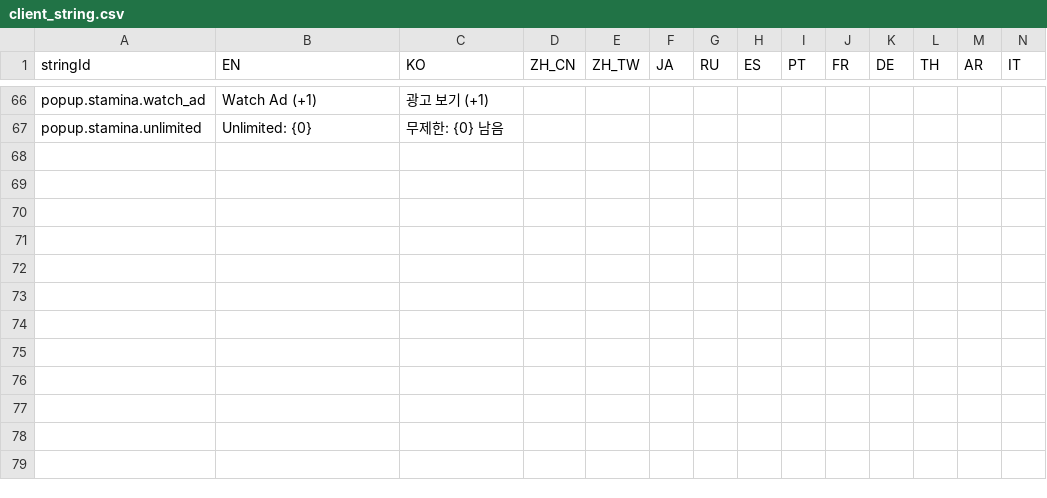
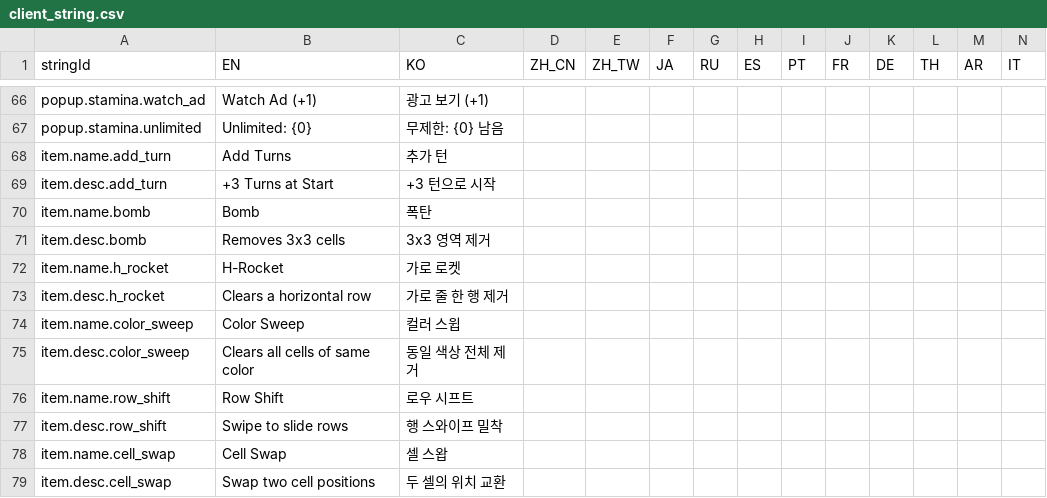
Before and after one commit to madalang-games/project-flood, a CSV file: shared/datas/string/client_string.csv, drawn as a sheet; only a part is shown, gaps mark what is left out; rows hold the shown columns only; the diff names each change by its address in the sheet, - before the commit and + after, or states it on an @@ line.

```diff
--- a/shared/datas/string/client_string.csv
+++ b/shared/datas/string/client_string.csv
+row 68: item.name.add_turn | Add Turns | 추가 턴
+row 69: item.desc.add_turn | +3 Turns at Start | +3 턴으로 시작
+row 70: item.name.bomb | Bomb | 폭탄
+row 71: item.desc.bomb | Removes 3x3 cells | 3x3 영역 제거
+row 72: item.name.h_rocket | H-Rocket | 가로 로켓
+row 73: item.desc.h_rocket | Clears a horizontal row | 가로 줄 한 행 제거
+row 74: item.name.color_sweep | Color Sweep | 컬러 스윕
+row 75: item.desc.color_sweep | Clears all cells of same color | 동일 색상 전체 제거
+row 76: item.name.row_shift | Row Shift | 로우 시프트
+row 77: item.desc.row_shift | Swipe to slide rows | 행 스와이프 밀착
+row 78: item.name.cell_swap | Cell Swap | 셀 스왑
+row 79: item.desc.cell_swap | Swap two cell positions | 두 셀의 위치 교환
```
Also changed, not shown: client/project-flood/Assets/Resources/Data/string/client_string.csv, 7 other files.
